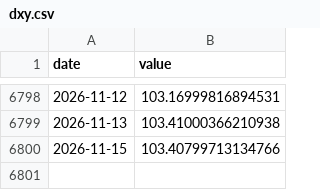
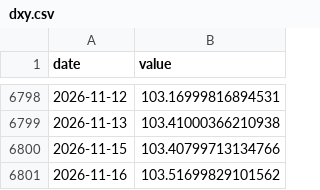
Before and after one commit to Hwang-gu/macro-invest-monitor, a CSV file: data/raw/dxy.csv, drawn as a sheet; only a part is shown, gaps mark what is left out.

```diff
--- a/data/raw/dxy.csv
+++ b/data/raw/dxy.csv
@@ -6800 +6800,2 @@ date,value
 2026-11-15,103.40799713134766
+2026-11-16,103.51699829101562
```
Also changed, not shown: data/raw/bitcoin.csv, data/raw/us_bio.csv, 27 other files.
